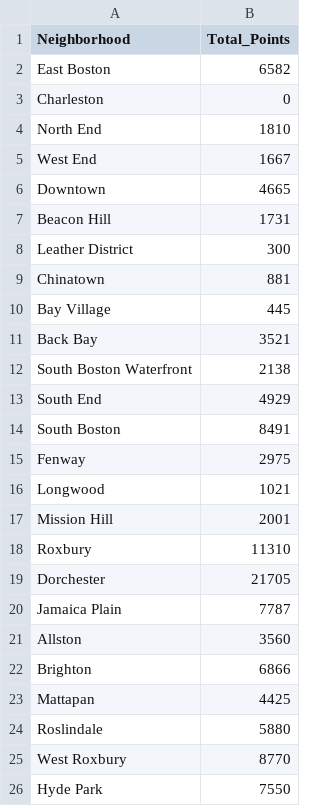
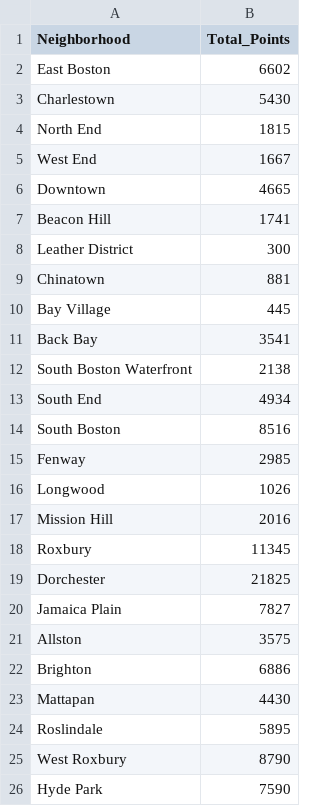
Before and after one commit to AndrewDeAsevedo/Boston-housing-prices, a CSV file: Neighborhood_Points.csv, drawn as a sheet.

Commit message:
fixed typo

```diff
--- a/Neighborhood_Points.csv
+++ b/Neighborhood_Points.csv
@@ -1,8 +1,8 @@
 Neighborhood,Total_Points
-East Boston,6582
-Charleston,0
-North End,1810
+East Boston,6602
+Charlestown,5430
+North End,1815
 West End,1667
 Downtown,4665
-Beacon Hill,1731
+Beacon Hill,1741
 Leather District,300
@@ -10,17 +10,17 @@ Chinatown,881
 Bay Village,445
-Back Bay,3521
+Back Bay,3541
 South Boston Waterfront,2138
-South End,4929
-South Boston,8491
-Fenway,2975
-Longwood,1021
-Mission Hill,2001
-Roxbury,11310
-Dorchester,21705
-Jamaica Plain,7787
-Allston,3560
-Brighton,6866
-Mattapan,4425
-Roslindale,5880
-West Roxbury,8770
-Hyde Park,7550
+South End,4934
+South Boston,8516
+Fenway,2985
+Longwood,1026
+Mission Hill,2016
+Roxbury,11345
+Dorchester,21825
+Jamaica Plain,7827
+Allston,3575
+Brighton,6886
+Mattapan,4430
+Roslindale,5895
+West Roxbury,8790
+Hyde Park,7590
```
Also changed, not shown: 1 other file.
